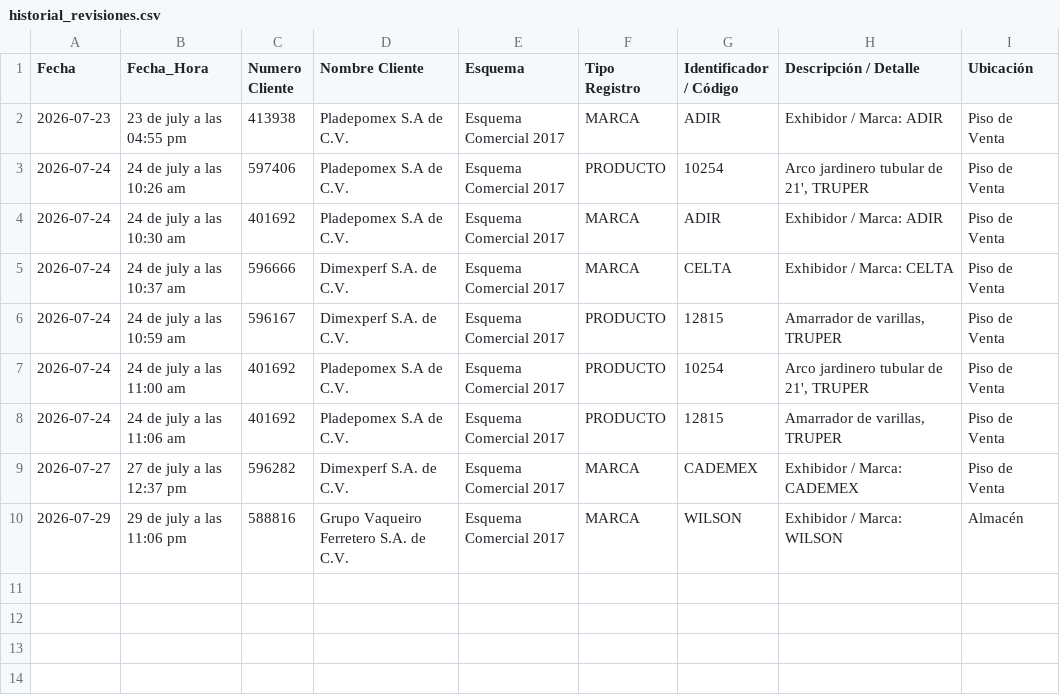
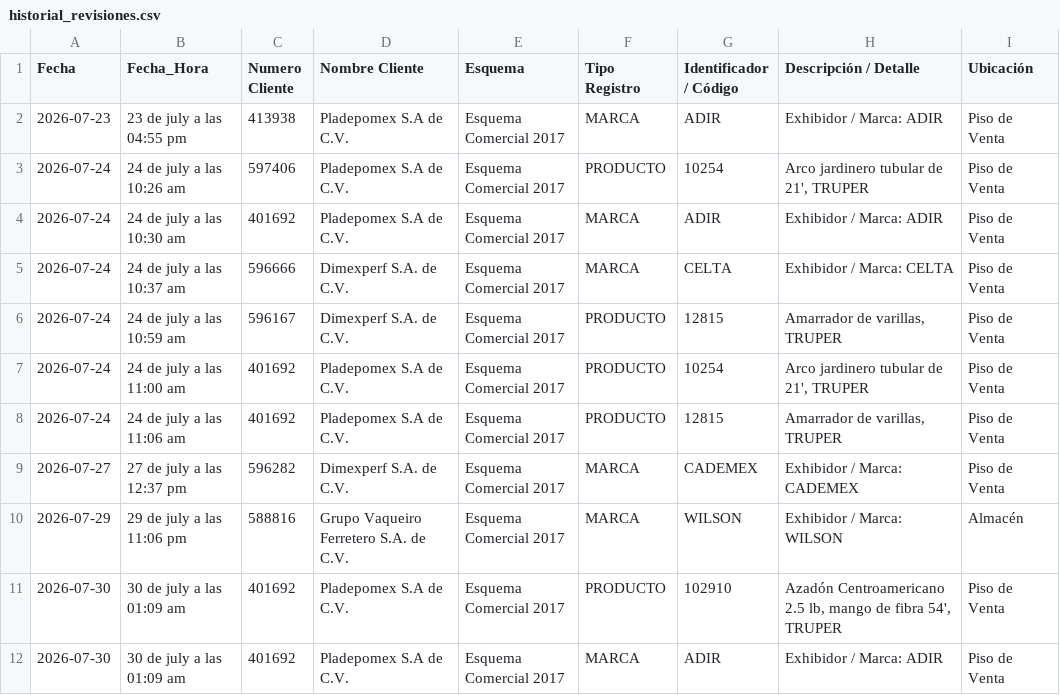
Before and after one commit to Jhjimenez29/Plata17, a CSV file: historial_revisiones.csv, drawn as a sheet.

Commit message:
Respaldo automatico: nueva auditoria en historial_revisiones.csv

```diff
--- a/historial_revisiones.csv
+++ b/historial_revisiones.csv
@@ -10 +10,3 @@ Fecha,Fecha_Hora,Numero Cliente,Nombre Cliente,Esquema,Tipo Registro,Identificad
 2026-07-29,29 de july a las 11:06 pm,588816,Grupo Vaqueiro Ferretero S.A. de C.V.,Esquema Comercial 2017,MARCA,WILSON,Exhibidor / Marca: WILSON,Almacén
+2026-07-30,30 de july a las 01:09 am,401692,Pladepomex S.A de C.V.,Esquema Comercial 2017,PRODUCTO,102910,"Azadón Centroamericano 2.5 lb, mango de fibra 54', TRUPER",Piso de Venta
+2026-07-30,30 de july a las 01:09 am,401692,Pladepomex S.A de C.V.,Esquema Comercial 2017,MARCA,ADIR,Exhibidor / Marca: ADIR,Piso de Venta
```
